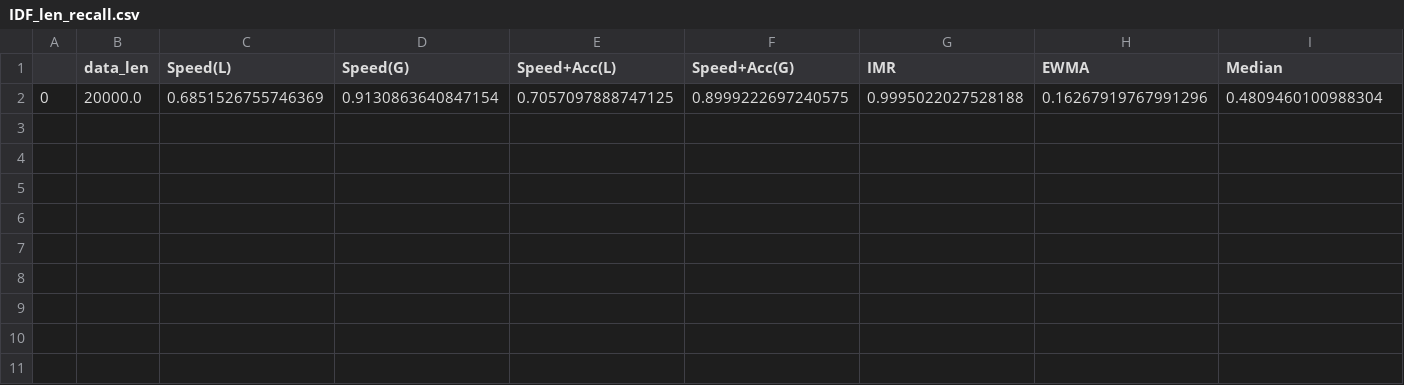
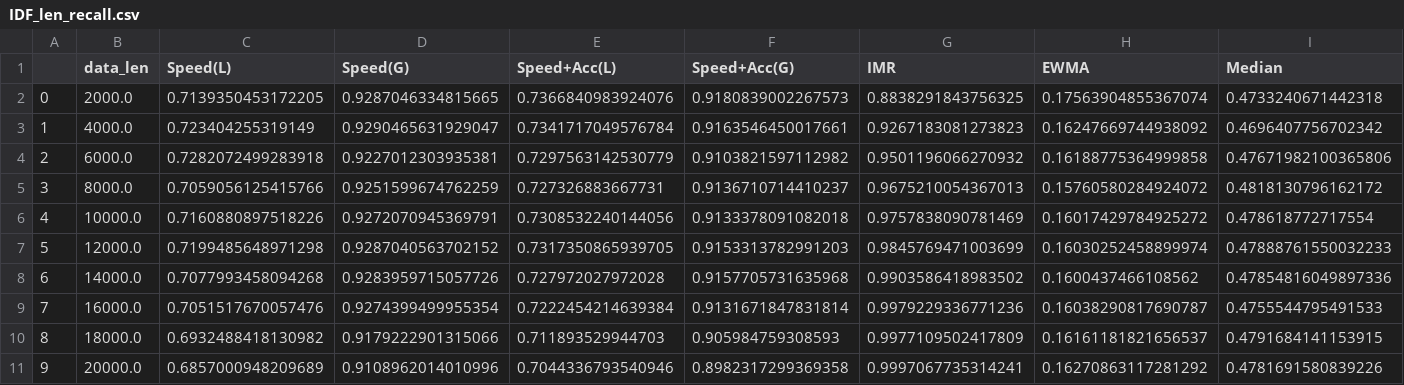
Before and after one commit to Aries99C/constraint-cleaning, a CSV file: IDF_len_recall.csv, drawn as a sheet; only a part is shown; removed rows and columns are numbered as before the commit, all else as after; rows hold the shown columns only; the diff names each change by its address in the sheet, - before the commit and + after, or states it on an @@ line.

```diff
--- a/IDF_len_recall.csv
+++ b/IDF_len_recall.csv
-row 2: 0 | 20000.0 | 0.6851526755746369 | 0.9130863640847154 | 0.7057097888747125 | 0.8999222697240575 | 0.9995022027528188 | 0.16267919767991296 | 0.4809460100988304
+row 2: 0 | 2000.0 | 0.7139350453172205 | 0.9287046334815665 | 0.7366840983924076 | 0.9180839002267573 | 0.8838291843756325 | 0.17563904855367074 | 0.4733240671442318
+row 3: 1 | 4000.0 | 0.723404255319149 | 0.9290465631929047 | 0.7341717049576784 | 0.9163546450017661 | 0.9267183081273823 | 0.16247669744938092 | 0.4696407756702342
+row 4: 2 | 6000.0 | 0.7282072499283918 | 0.9227012303935381 | 0.7297563142530779 | 0.9103821597112982 | 0.9501196066270932 | 0.16188775364999858 | 0.47671982100365806
+row 5: 3 | 8000.0 | 0.7059056125415766 | 0.9251599674762259 | 0.727326883667731 | 0.9136710714410237 | 0.9675210054367013 | 0.15760580284924072 | 0.4818130796162172
+row 6: 4 | 10000.0 | 0.7160880897518226 | 0.9272070945369791 | 0.7308532240144056 | 0.9133378091082018 | 0.9757838090781469 | 0.16017429784925272 | 0.478618772717554
+row 7: 5 | 12000.0 | 0.7199485648971298 | 0.9287040563702152 | 0.7317350865939705 | 0.9153313782991203 | 0.9845769471003699 | 0.16030252458899974 | 0.47888761550032233
+row 8: 6 | 14000.0 | 0.7077993458094268 | 0.9283959715057726 | 0.727972027972028 | 0.9157705731635968 | 0.9903586418983502 | 0.1600437466108562 | 0.47854816049897336
+row 9: 7 | 16000.0 | 0.7051517670057476 | 0.9274399499955354 | 0.7222454214639384 | 0.9131671847831814 | 0.9979229336771236 | 0.16038290817690787 | 0.4755544795491533
+row 10: 8 | 18000.0 | 0.6932488418130982 | 0.9179222901315066 | 0.711893529944703 | 0.905984759308593 | 0.9977109502417809 | 0.16161181821656537 | 0.4791684141153915
+row 11: 9 | 20000.0 | 0.6857000948209689 | 0.9108962014010996 | 0.7044336793540946 | 0.8982317299369358 | 0.9997067735314241 | 0.16270863117281292 | 0.4781691580839226
```
Also changed, not shown: IDF_len_precision.csv, IDF_ratio_error.csv, 13 other files.
